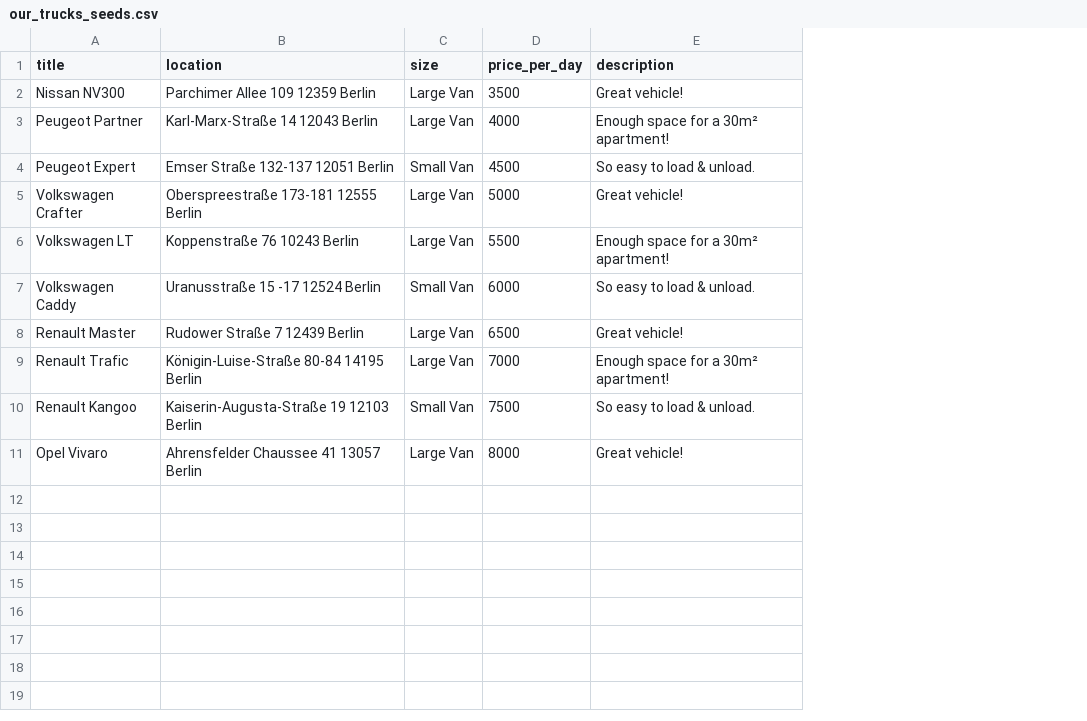
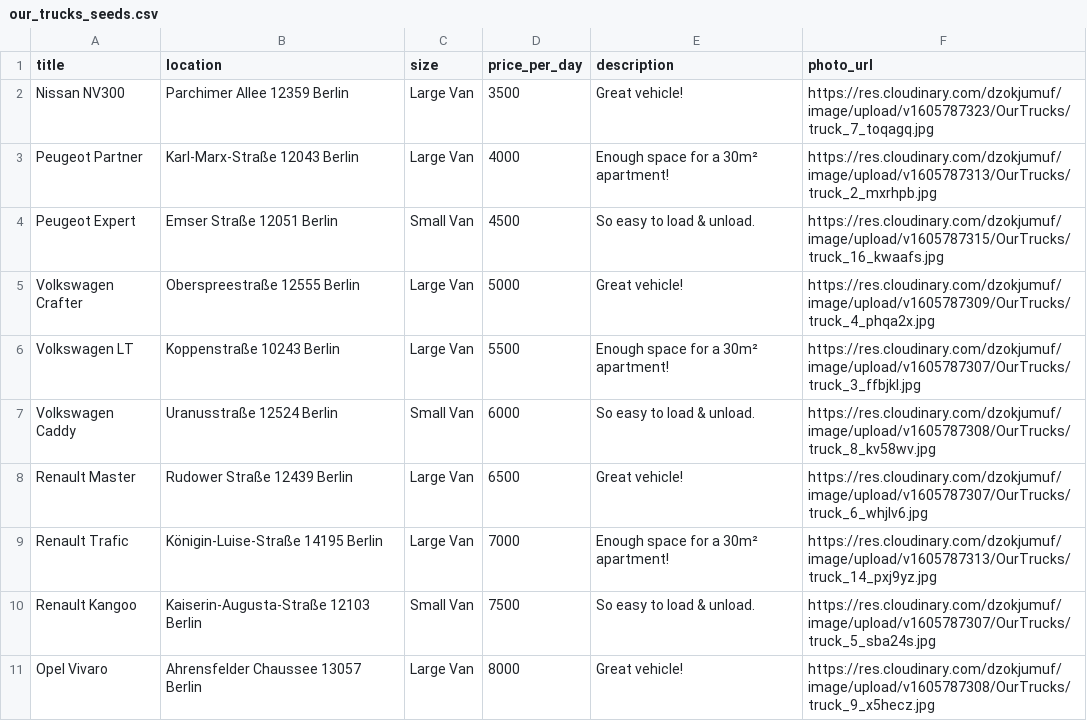
Before and after one commit to wetterkrank/address_mover_trucks, a CSV file: lib/seeds_db/our_trucks_seeds.csv, drawn as a sheet; the diff names each change by its address in the sheet, - before the commit and + after, or states it on an @@ line.

Commit message:
Installed active storage, enabled cloudinary in dev and prod

```diff
--- a/lib/seeds_db/our_trucks_seeds.csv
+++ b/lib/seeds_db/our_trucks_seeds.csv
+column F (photo_url), rows 2-11: https://res.cloudinary.com/dzokjumuf/image/upload/v1605787323/OurTrucks/truck_7_toqagq.jpg | https://res.cloudinary.com/dzokjumuf/image/upload/v1605787313/OurTrucks/truck_2_mxrhpb.jpg | https://res.cloudinary.com/dzokjumuf/image/upload/v1605787315/OurTrucks/truck_16_kwaafs.jpg | https://res.cloudinary.com/dzokjumuf/image/upload/v1605787309/OurTrucks/truck_4_phqa2x.jpg | https://res.cloudinary.com/dzokjumuf/image/upload/v1605787307/OurTrucks/truck_3_ffbjkl.jpg | https://res.cloudinary.com/dzokjumuf/image/upload/v1605787308/OurTrucks/truck_8_kv58wv.jpg | https://res.cloudinary.com/dzokjumuf/image/upload/v1605787307/OurTrucks/truck_6_whjlv6.jpg | https://res.cloudinary.com/dzokjumuf/image/upload/v1605787313/OurTrucks/truck_14_pxj9yz.jpg | https://res.cloudinary.com/dzokjumuf/image/upload/v1605787307/OurTrucks/truck_5_sba24s.jpg | https://res.cloudinary.com/dzokjumuf/image/upload/v1605787308/OurTrucks/truck_9_x5hecz.jpg
-B2 (location): Parchimer Allee 109 12359 Berlin
+B2 (location): Parchimer Allee 12359 Berlin
-B3 (location): Karl-Marx-Straße 14 12043 Berlin
+B3 (location): Karl-Marx-Straße 12043 Berlin
-B4 (location): Emser Straße 132-137 12051 Berlin
+B4 (location): Emser Straße 12051 Berlin
-B5 (location): Oberspreestraße 173-181 12555 Berlin
+B5 (location): Oberspreestraße 12555 Berlin
-B6 (location): Koppenstraße 76 10243 Berlin
+B6 (location): Koppenstraße 10243 Berlin
-B7 (location): Uranusstraße 15 -17 12524 Berlin
+B7 (location): Uranusstraße 12524 Berlin
-B8 (location): Rudower Straße 7 12439 Berlin
+B8 (location): Rudower Straße 12439 Berlin
-B9 (location): Königin-Luise-Straße 80-84 14195 Berlin
+B9 (location): Königin-Luise-Straße 14195 Berlin
-B10 (location): Kaiserin-Augusta-Straße 19 12103 Berlin
+B10 (location): Kaiserin-Augusta-Straße 12103 Berlin
-B11 (location): Ahrensfelder Chaussee 41 13057 Berlin
+B11 (location): Ahrensfelder Chaussee 13057 Berlin
```
Also changed, not shown: 9 other files.
